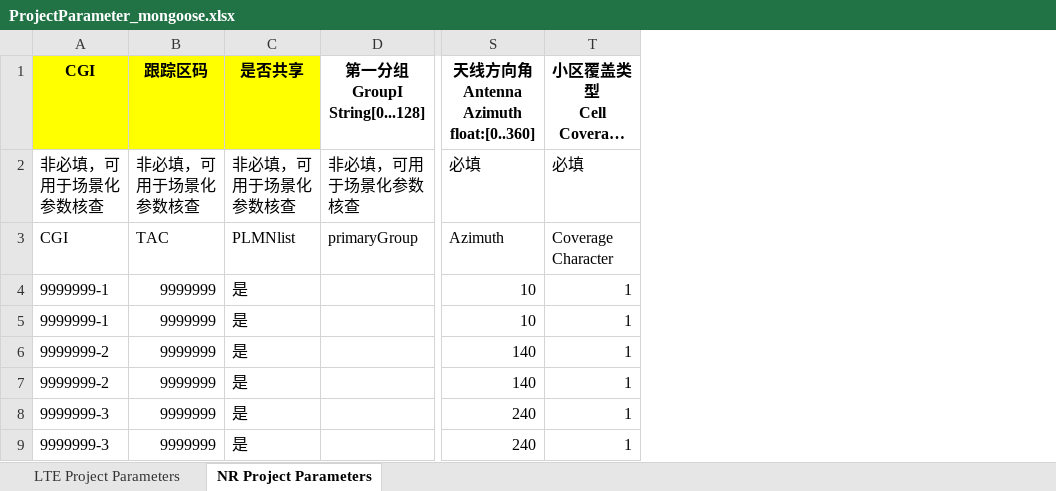
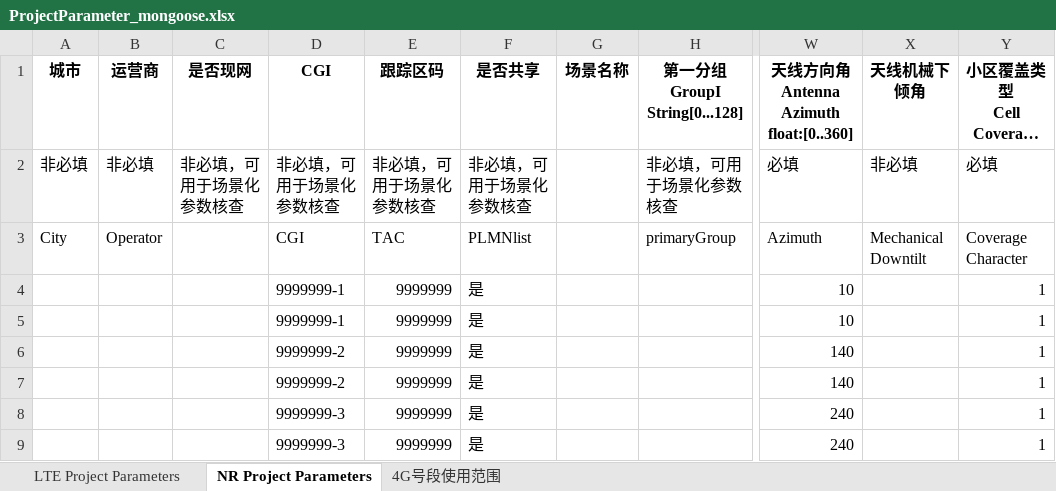
Before and after one commit to weicongpeng/NetworkPlanningTooV4, an Excel workbook: template/ProjectParameter_mongoose.xlsx, sheet NR Project Parameters, drawn as a sheet; only a part is shown, gaps mark what is left out; long unchanged cells end in …; values as stored, in another font and other column widths than the file's, no borders; addresses are those after the commit; the diff names each change by its address in the sheet, - before the commit and + after, or states it on an @@ line.

```diff
--- a/template/ProjectParameter_mongoose.xlsx (sheet NR Project Parameters)
+++ b/template/ProjectParameter_mongoose.xlsx (sheet NR Project Parameters)
+sheet tab: 4G号段使用范围
+column A, rows 1-3: 城市 | 非必填 | City
+column B, rows 1-3: 运营商 | 非必填 | Operator
+column C, rows 1-2: 是否现网 | 非必填，可用于场景化参数核查
+column G, row 1: 场景名称
+column X, rows 1-3: 天线机械下倾角 | 非必填 | Mechanical Downtilt
-D1:F1 fill: #FFFF00
+D1:F1 fill: none
```
Also changed, not shown: sheet LTE Project Parameters, 22 other files.
